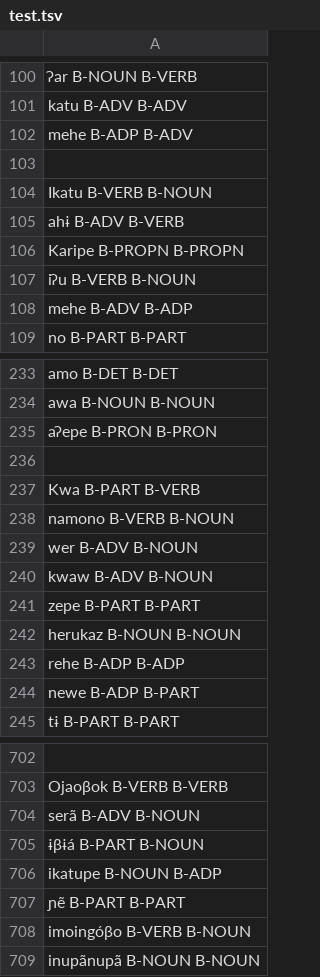
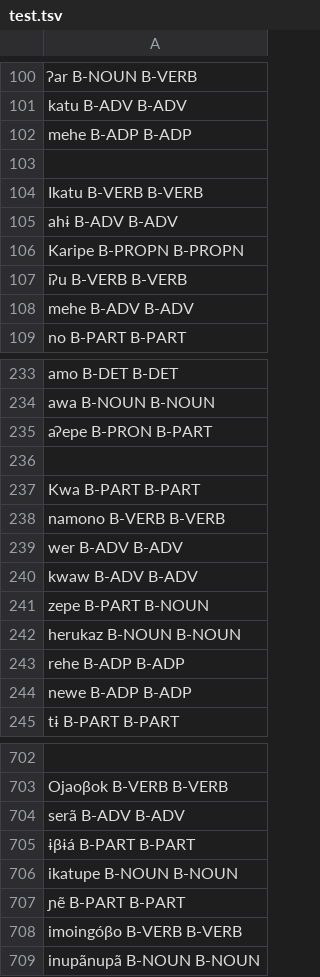
Before and after one commit to FredericBlum/ZeroShotTupian, a TSV file: models/resources/taggers/my-upos-3/test.tsv, drawn as a sheet; only a part is shown, gaps mark what is left out; removed rows and columns are numbered as before the commit, all else as after; the diff covers the shown part only; the diff names each change by its address in the sheet, - before the commit and + after, or states it on an @@ line.

```diff
--- a/models/resources/taggers/my-upos-3/test.tsv
+++ b/models/resources/taggers/my-upos-3/test.tsv
-row 102: mehe B-ADP B-ADV
-A102: (empty)
+A102: mehe B-ADP B-ADP
+row 103: (empty)
-A104: Ikatu B-VERB B-NOUN
+A104: Ikatu B-VERB B-VERB
-A105: ahɨ B-ADV B-VERB
+A105: ahɨ B-ADV B-ADV
-A107: iʔu B-VERB B-NOUN
+A107: iʔu B-VERB B-VERB
-A108: mehe B-ADV B-ADP
+A108: mehe B-ADV B-ADV
-A235: aʔepe B-PRON B-PRON
+A235: aʔepe B-PRON B-PART
-A237: Kwa B-PART B-VERB
+A237: Kwa B-PART B-PART
-A238: namono B-VERB B-NOUN
+A238: namono B-VERB B-VERB
-A239: wer B-ADV B-NOUN
+A239: wer B-ADV B-ADV
-A240: kwaw B-ADV B-NOUN
+A240: kwaw B-ADV B-ADV
-A241: zepe B-PART B-PART
+A241: zepe B-PART B-NOUN
-A244: newe B-ADP B-PART
+A244: newe B-ADP B-ADP
-A704: serã B-ADV B-NOUN
+A704: serã B-ADV B-ADV
-A705: ɨβɨá B-PART B-NOUN
+A705: ɨβɨá B-PART B-PART
-A706: ikatupe B-NOUN B-ADP
+A706: ikatupe B-NOUN B-NOUN
-A708: imoingóβo B-VERB B-NOUN
+A708: imoingóβo B-VERB B-VERB
```
Also changed, not shown: 1 added row, 1 removed row and 109 edited cells elsewhere in this file, models/resources/taggers/eval_multi_tupi/data/Akuntsu/features-test.tsv, models/resources/taggers/eval_multi_tupi/data/Munduruku/features-test.tsv, 19 other files.
